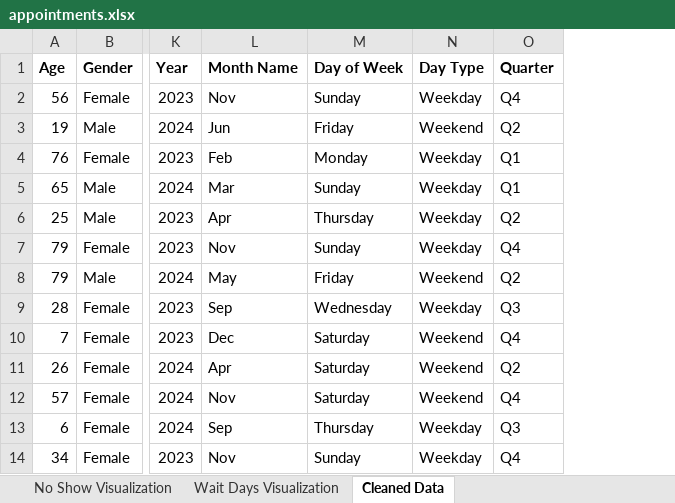
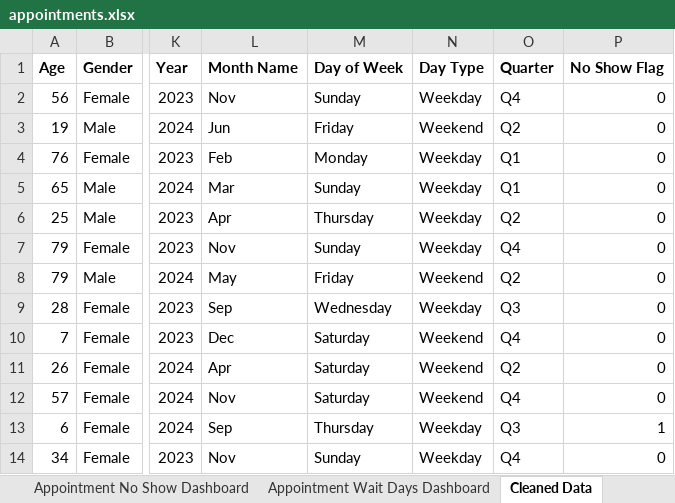
Before and after one commit to NavidulHoque/healthcare_appointment_analysis, an Excel workbook: excel-sheets/appointments.xlsx, sheet Cleaned Data, drawn as a sheet; only a part is shown, gaps mark what is left out; values as stored, in another font and other column widths than the file's, no borders; table styles not drawn; the diff names each change by its address in the sheet, - before the commit and + after, or states it on an @@ line.

```diff
--- a/excel-sheets/appointments.xlsx (sheet Cleaned Data)
+++ b/excel-sheets/appointments.xlsx (sheet Cleaned Data)
-sheet tab: No Show Visualization
-sheet tab: Wait Days Visualization
+sheet tab: Appointment No Show Dashboard
+sheet tab: Appointment Wait Days Dashboard
+column P (No Show Flag), rows 2-14: 0 | 0 | 0 | 0 | 0 | 0 | 0 | 0 | 0 | 0 | 0 | 1 | 0
```
Also changed, not shown: other sheet tabs, charts or pictures, 6 other files.
